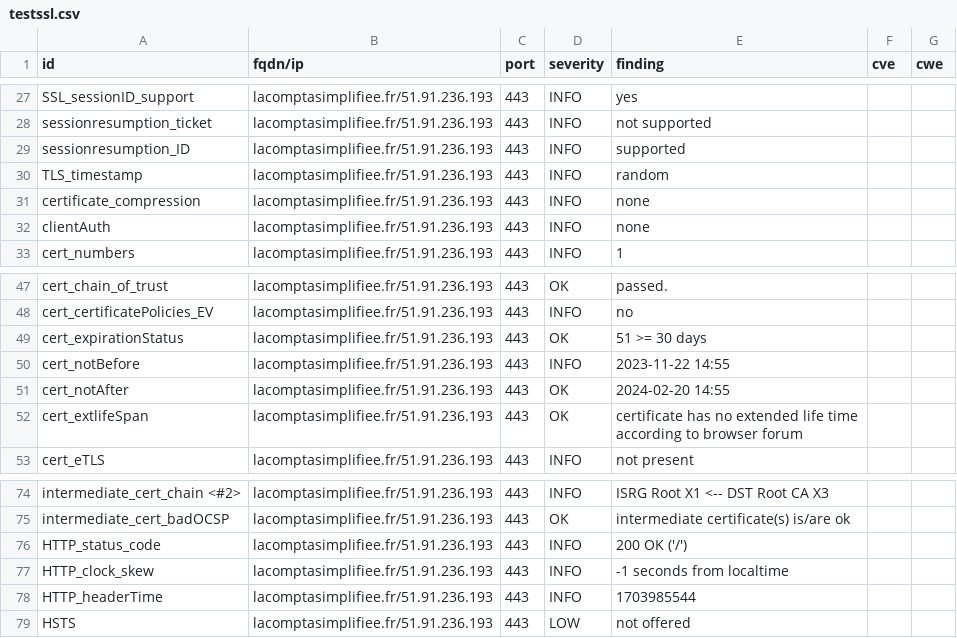
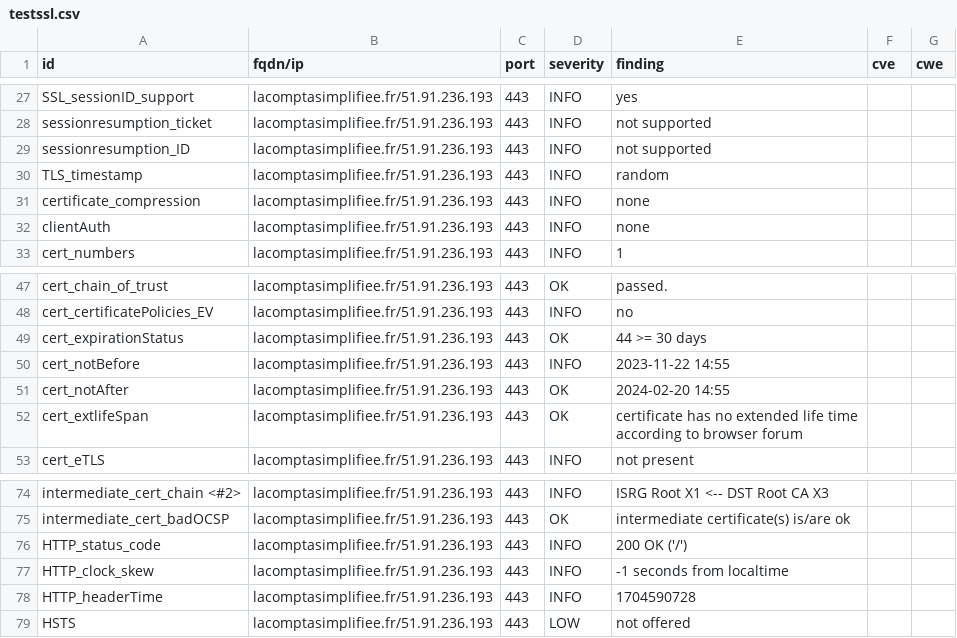
Before and after one commit to arthurzenika/dashlord-rca, a CSV file: results/aHR0cHM6Ly9sYWNvbXB0YXNpbXBsaWZpZWUuZnI=/testssl.csv, drawn as a sheet; only a part is shown, gaps mark what is left out.

```diff
--- a/results/aHR0cHM6Ly9sYWNvbXB0YXNpbXBsaWZpZWUuZnI=/testssl.csv
+++ b/results/aHR0cHM6Ly9sYWNvbXB0YXNpbXBsaWZpZWUuZnI=/testssl.csv
@@ -28,3 +28,3 @@
 "sessionresumption_ticket","lacomptasimplifiee.fr/51.91.236.193","443","INFO","not supported","",""
-"sessionresumption_ID","lacomptasimplifiee.fr/51.91.236.193","443","INFO","supported","",""
+"sessionresumption_ID","lacomptasimplifiee.fr/51.91.236.193","443","INFO","not supported","",""
 "TLS_timestamp","lacomptasimplifiee.fr/51.91.236.193","443","INFO","random","",""
@@ -48,3 +48,3 @@
 "cert_certificatePolicies_EV","lacomptasimplifiee.fr/51.91.236.193","443","INFO","no","",""
-"cert_expirationStatus","lacomptasimplifiee.fr/51.91.236.193","443","OK","51 >= 30 days","",""
+"cert_expirationStatus","lacomptasimplifiee.fr/51.91.236.193","443","OK","44 >= 30 days","",""
 "cert_notBefore","lacomptasimplifiee.fr/51.91.236.193","443","INFO","2023-11-22 14:55","",""
@@ -77,3 +77,3 @@
 "HTTP_clock_skew","lacomptasimplifiee.fr/51.91.236.193","443","INFO","-1 seconds from localtime","",""
-"HTTP_headerTime","lacomptasimplifiee.fr/51.91.236.193","443","INFO","1703985544","",""
+"HTTP_headerTime","lacomptasimplifiee.fr/51.91.236.193","443","INFO","1704590728","",""
 "HSTS","lacomptasimplifiee.fr/51.91.236.193","443","LOW","not offered","",""
```
Also changed, not shown: 14 other files.
